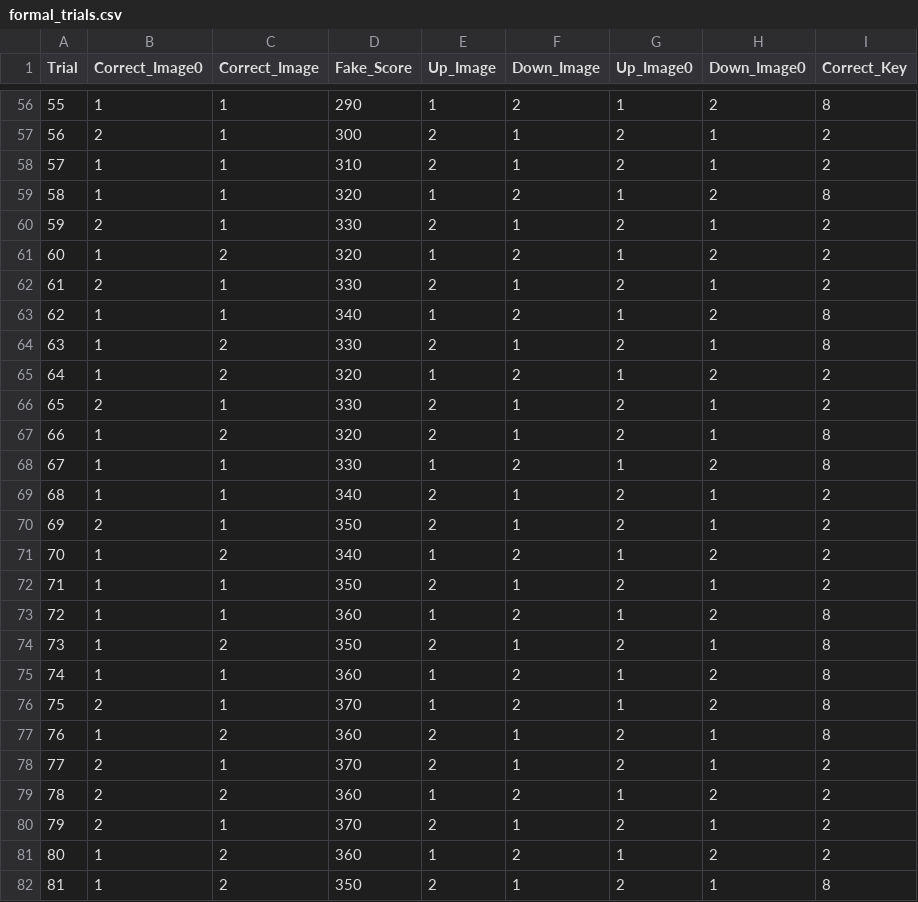
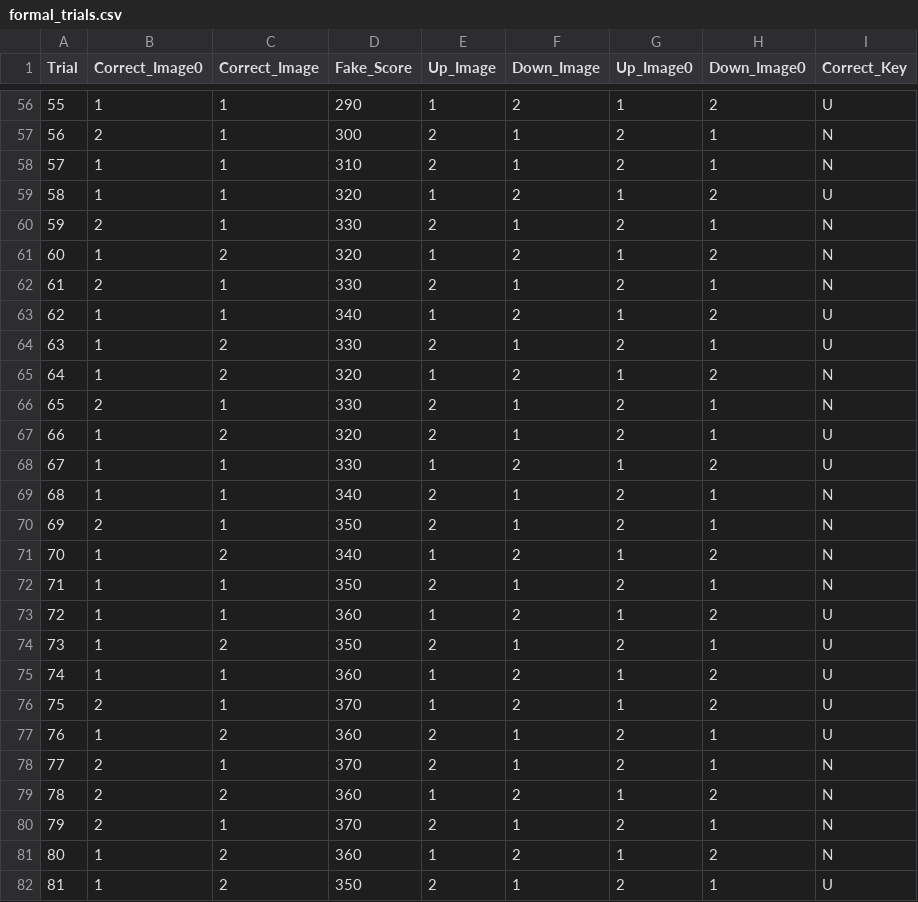
Before and after one commit to Baichibon66/my-experiment, a CSV file: experiment_data/formal_trials.csv, drawn as a sheet; only a part is shown, gaps mark what is left out; the diff covers the shown part only.

```diff
--- a/experiment_data/formal_trials.csv
+++ b/experiment_data/formal_trials.csv
@@ -56,27 +56,27 @@ Trial,Correct_Image0,Correct_Image,Fake_Score,Up_Image,Down_Image,Up_Image0,Down
-55,1,1,290,1,2,1,2,8
-56,2,1,300,2,1,2,1,2
-57,1,1,310,2,1,2,1,2
-58,1,1,320,1,2,1,2,8
-59,2,1,330,2,1,2,1,2
-60,1,2,320,1,2,1,2,2
-61,2,1,330,2,1,2,1,2
-62,1,1,340,1,2,1,2,8
-63,1,2,330,2,1,2,1,8
-64,1,2,320,1,2,1,2,2
-65,2,1,330,2,1,2,1,2
-66,1,2,320,2,1,2,1,8
-67,1,1,330,1,2,1,2,8
-68,1,1,340,2,1,2,1,2
-69,2,1,350,2,1,2,1,2
-70,1,2,340,1,2,1,2,2
-71,1,1,350,2,1,2,1,2
-72,1,1,360,1,2,1,2,8
-73,1,2,350,2,1,2,1,8
-74,1,1,360,1,2,1,2,8
-75,2,1,370,1,2,1,2,8
-76,1,2,360,2,1,2,1,8
-77,2,1,370,2,1,2,1,2
-78,2,2,360,1,2,1,2,2
-79,2,1,370,2,1,2,1,2
-80,1,2,360,1,2,1,2,2
-81,1,2,350,2,1,2,1,8
+55,1,1,290,1,2,1,2,U
+56,2,1,300,2,1,2,1,N
+57,1,1,310,2,1,2,1,N
+58,1,1,320,1,2,1,2,U
+59,2,1,330,2,1,2,1,N
+60,1,2,320,1,2,1,2,N
+61,2,1,330,2,1,2,1,N
+62,1,1,340,1,2,1,2,U
+63,1,2,330,2,1,2,1,U
+64,1,2,320,1,2,1,2,N
+65,2,1,330,2,1,2,1,N
+66,1,2,320,2,1,2,1,U
+67,1,1,330,1,2,1,2,U
+68,1,1,340,2,1,2,1,N
+69,2,1,350,2,1,2,1,N
+70,1,2,340,1,2,1,2,N
+71,1,1,350,2,1,2,1,N
+72,1,1,360,1,2,1,2,U
+73,1,2,350,2,1,2,1,U
+74,1,1,360,1,2,1,2,U
+75,2,1,370,1,2,1,2,U
+76,1,2,360,2,1,2,1,U
+77,2,1,370,2,1,2,1,N
+78,2,2,360,1,2,1,2,N
+79,2,1,370,2,1,2,1,N
+80,1,2,360,1,2,1,2,N
+81,1,2,350,2,1,2,1,U
```
Also changed, not shown: 93 edited cells elsewhere in this file.
